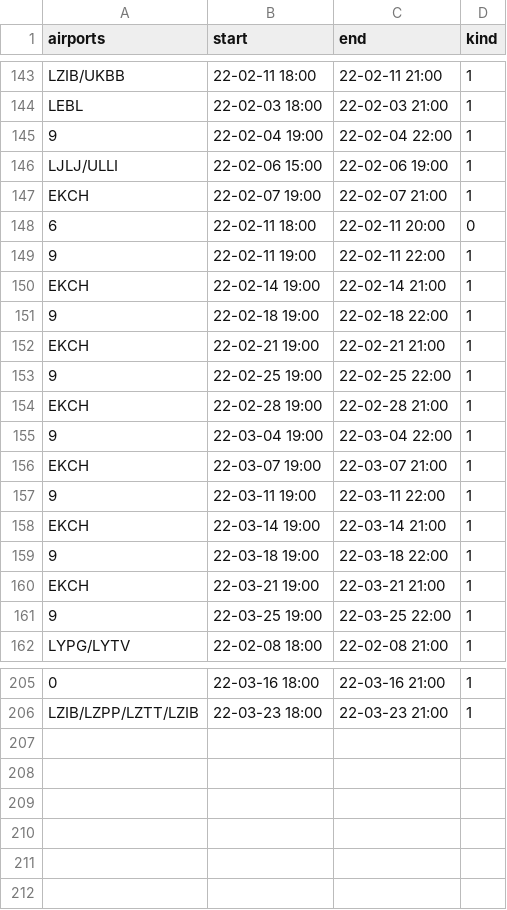
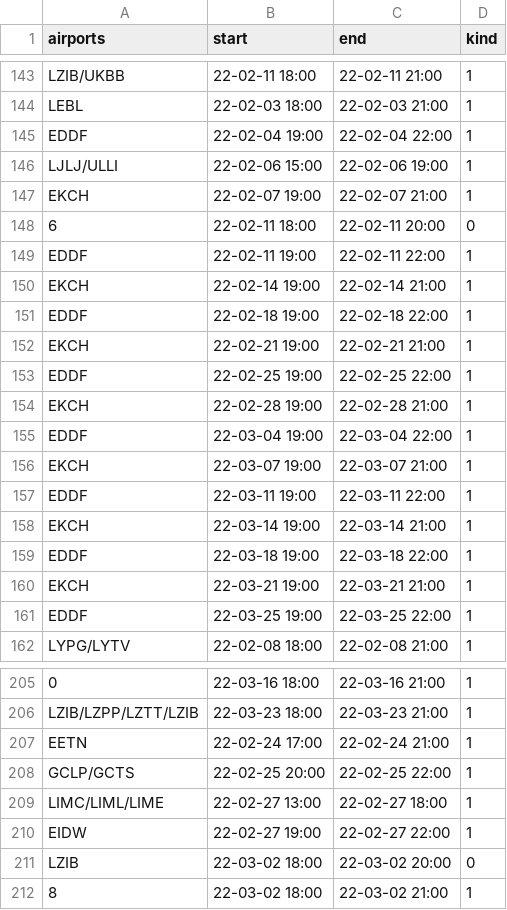
Before and after one commit to MatisseBE/VATSIMeventHISTORY, a CSV file: data.csv, drawn as a sheet; only a part is shown, gaps mark what is left out; the diff covers the shown part only; the diff names each change by its address in the sheet, - before the commit and + after, or states it on an @@ line.

Commit message:
committing files

```diff
--- a/data.csv
+++ b/data.csv
-A145 (airports): 9
+A145 (airports): EDDF
-A149 (airports): 9
+A149 (airports): EDDF
-A151 (airports): 9
+A151 (airports): EDDF
-A153 (airports): 9
+A153 (airports): EDDF
-A155 (airports): 9
+A155 (airports): EDDF
-A157 (airports): 9
+A157 (airports): EDDF
-A159 (airports): 9
+A159 (airports): EDDF
-A161 (airports): 9
+A161 (airports): EDDF
+row 207: EETN | 22-02-24 17:00 | 22-02-24 21:00 | 1
+row 208: GCLP/GCTS | 22-02-25 20:00 | 22-02-25 22:00 | 1
+row 209: LIMC/LIML/LIME | 22-02-27 13:00 | 22-02-27 18:00 | 1
+row 210: EIDW | 22-02-27 19:00 | 22-02-27 22:00 | 1
+row 211: LZIB | 22-03-02 18:00 | 22-03-02 20:00 | 0
+row 212: 8 | 22-03-02 18:00 | 22-03-02 21:00 | 1
```
Also changed, not shown: 11 edited cells elsewhere in this file.
